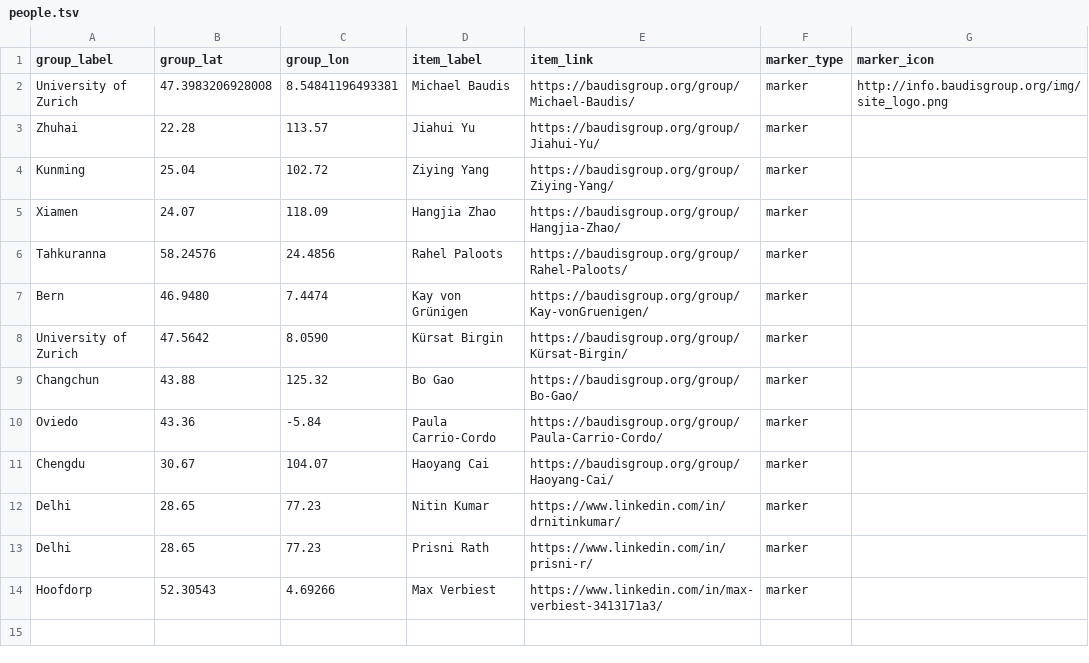
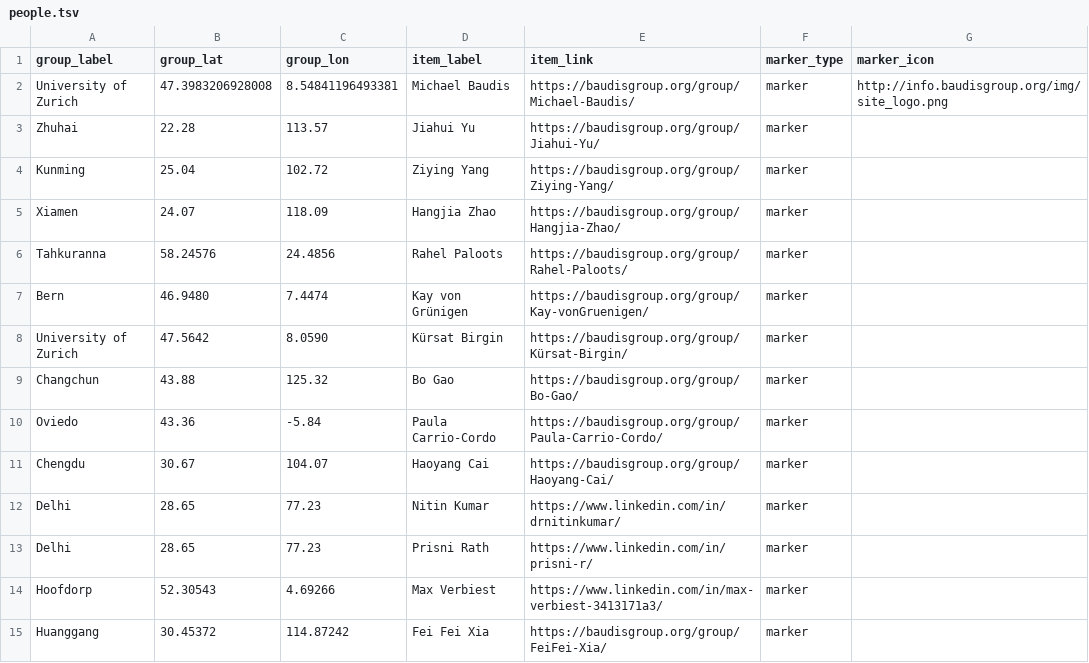
Before and after one commit to baudisgroup/baudisgroup.github.io, a TSV file: docs/group/people.tsv, drawn as a sheet.

Commit message:
Update people.tsv

```diff
--- a/docs/group/people.tsv
+++ b/docs/group/people.tsv
@@ -14 +14,2 @@ Delhi	28.65	77.23	Prisni Rath	https://www.linkedin.com/in/prisni-r/	marker
 Hoofdorp	52.30543	4.69266	Max Verbiest	https://www.linkedin.com/in/max-verbiest-3413171a3/	marker	
+Huanggang	30.45372	114.87242	Fei Fei Xia	https://baudisgroup.org/group/FeiFei-Xia/	marker	
```
